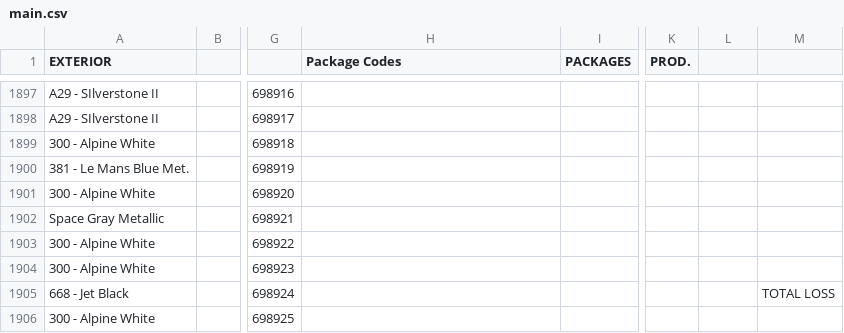
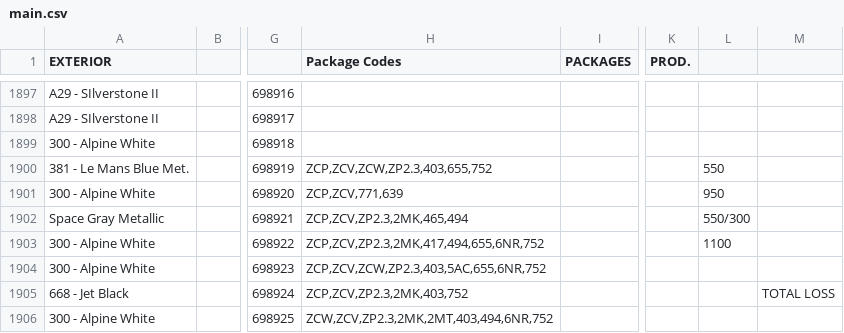
Before and after one commit to Sman19/Functioning-Website, a CSV file: main.csv, drawn as a sheet; only a part is shown, gaps mark what is left out; the diff covers the shown part only; the diff names each change by its address in the sheet, - before the commit and + after, or states it on an @@ line.

Commit message:
Add files via upload

```diff
--- a/main.csv
+++ b/main.csv
-H1900 (Package Codes): (empty)
+H1900 (Package Codes): ZCP,ZCV,ZCW,ZP2.3,403,655,752
-L1900: (empty)
+L1900: 550
-H1901 (Package Codes): (empty)
+H1901 (Package Codes): ZCP,ZCV,771,639
-L1901: (empty)
+L1901: 950
-H1902 (Package Codes): (empty)
+H1902 (Package Codes): ZCP,ZCV,ZP2.3,2MK,465,494
-L1902: (empty)
+L1902: 550/300
-H1903 (Package Codes): (empty)
+H1903 (Package Codes): ZCP,ZCV,ZP2.3,2MK,417,494,655,6NR,752
-L1903: (empty)
+L1903: 1100
-H1904 (Package Codes): (empty)
+H1904 (Package Codes): ZCP,ZCV,ZCW,ZP2.3,403,5AC,655,6NR,752
-H1905 (Package Codes): (empty)
+H1905 (Package Codes): ZCP,ZCV,ZP2.3,2MK,403,752
-H1906 (Package Codes): (empty)
+H1906 (Package Codes): ZCW,ZCV,ZP2.3,2MK,2MT,403,494,6NR,752
```
Also changed, not shown: 2 added rows and 43 edited cells elsewhere in this file.
